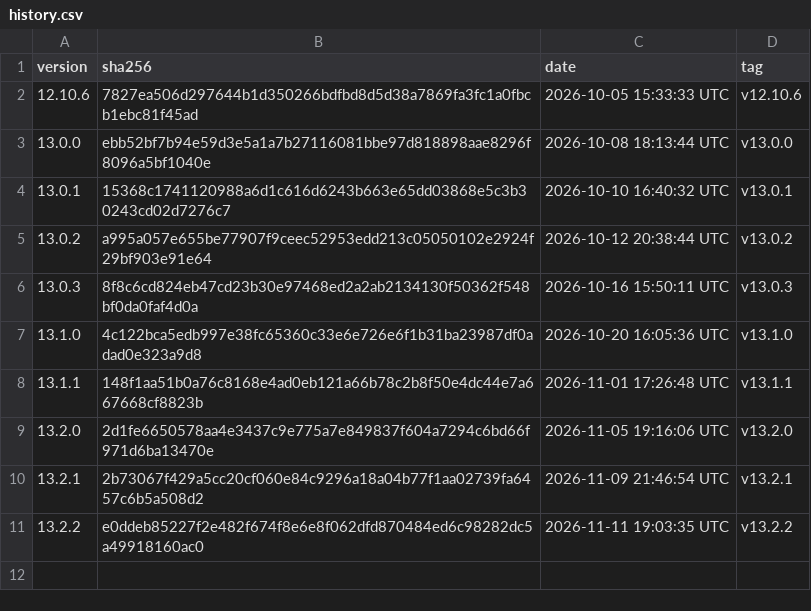
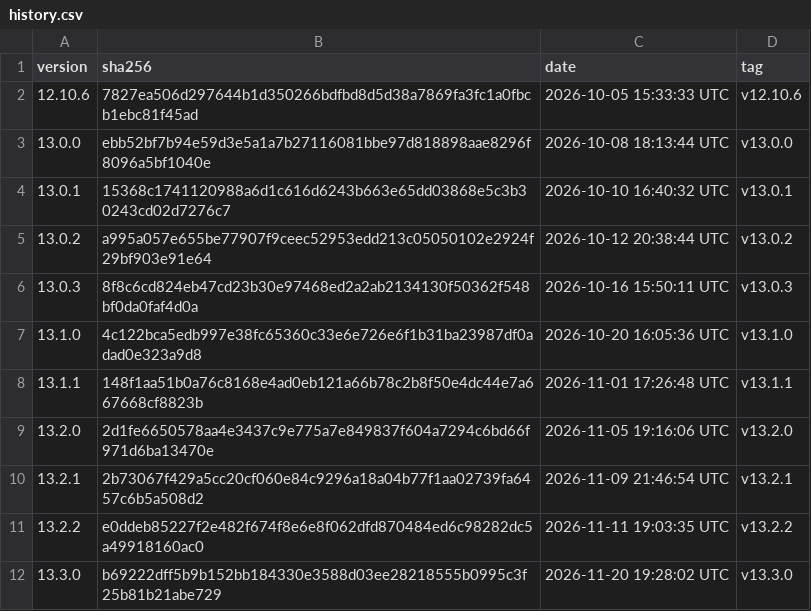
Before and after one commit to GoodSoftwares/Telegram, a CSV file: history.csv, drawn as a sheet.

```diff
--- a/history.csv
+++ b/history.csv
@@ -11 +11,2 @@ version,sha256,date,tag
 13.2.2,e0ddeb85227f2e482f674f8e6e8f062dfd870484ed6c98282dc5a49918160ac0,2026-11-11 19:03:35 UTC,v13.2.2
+13.3.0,b69222dff5b9b152bb184330e3588d03ee28218555b0995c3f25b81b21abe729,2026-11-20 19:28:02 UTC,v13.3.0
```
Also changed, not shown: 2 other files.
